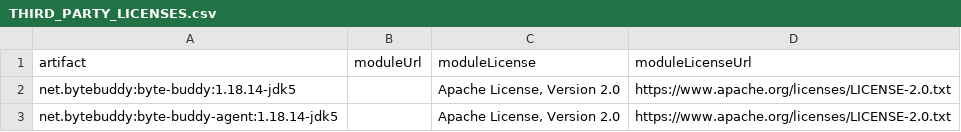
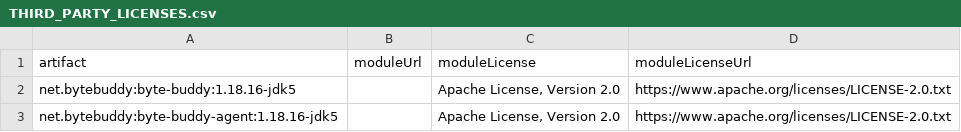
Before and after one commit to open-telemetry/opentelemetry-ebpf-instrumentation, a CSV file: NOTICES/java/agent/THIRD_PARTY_LICENSES.csv, drawn as a sheet.

Commit message:
Update notices

```diff
--- a/NOTICES/java/agent/THIRD_PARTY_LICENSES.csv
+++ b/NOTICES/java/agent/THIRD_PARTY_LICENSES.csv
@@ -1,3 +1,3 @@
 "artifact","moduleUrl","moduleLicense","moduleLicenseUrl",
-"net.bytebuddy:byte-buddy:1.18.14-jdk5",,"Apache License, Version 2.0","https://www.apache.org/licenses/LICENSE-2.0.txt",
-"net.bytebuddy:byte-buddy-agent:1.18.14-jdk5",,"Apache License, Version 2.0","https://www.apache.org/licenses/LICENSE-2.0.txt",
+"net.bytebuddy:byte-buddy:1.18.16-jdk5",,"Apache License, Version 2.0","https://www.apache.org/licenses/LICENSE-2.0.txt",
+"net.bytebuddy:byte-buddy-agent:1.18.16-jdk5",,"Apache License, Version 2.0","https://www.apache.org/licenses/LICENSE-2.0.txt",
```
Also changed, not shown: 1 other file.
